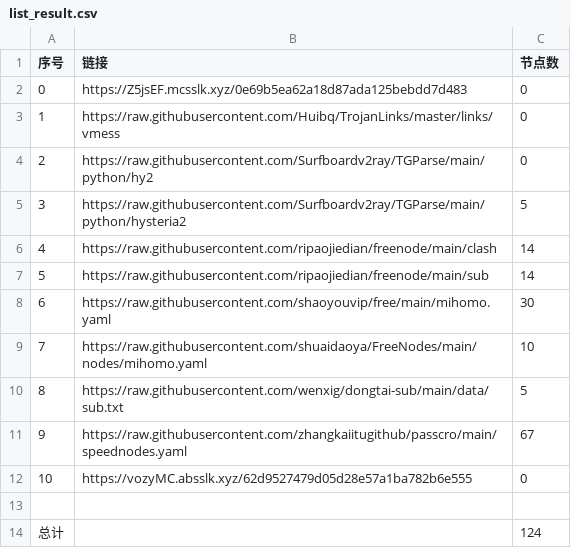
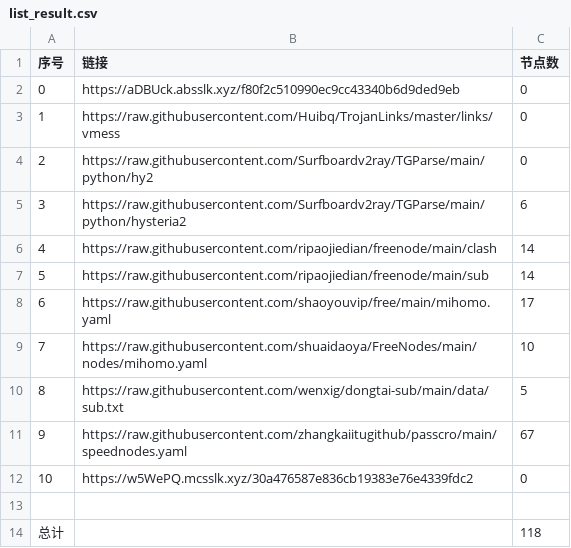
Before and after one commit to denny0810/NoMoreWalls, a CSV file: list_result.csv, drawn as a sheet.

```diff
--- a/list_result.csv
+++ b/list_result.csv
@@ -1,9 +1,9 @@
 序号,链接,节点数
-0,https://Z5jsEF.mcsslk.xyz/0e69b5ea62a18d87ada125bebdd7d483,0
+0,https://aDBUck.absslk.xyz/f80f2c510990ec9cc43340b6d9ded9eb,0
 1,https://raw.githubusercontent.com/Huibq/TrojanLinks/master/links/vmess,0
 2,https://raw.githubusercontent.com/Surfboardv2ray/TGParse/main/python/hy2,0
-3,https://raw.githubusercontent.com/Surfboardv2ray/TGParse/main/python/hysteria2,5
+3,https://raw.githubusercontent.com/Surfboardv2ray/TGParse/main/python/hysteria2,6
 4,https://raw.githubusercontent.com/ripaojiedian/freenode/main/clash,14
 5,https://raw.githubusercontent.com/ripaojiedian/freenode/main/sub,14
-6,https://raw.githubusercontent.com/shaoyouvip/free/main/mihomo.yaml,30
+6,https://raw.githubusercontent.com/shaoyouvip/free/main/mihomo.yaml,17
 7,https://raw.githubusercontent.com/shuaidaoya/FreeNodes/main/nodes/mihomo.yaml,10
@@ -11,4 +11,4 @@
 9,https://raw.githubusercontent.com/zhangkaiitugithub/passcro/main/speednodes.yaml,67
-10,https://vozyMC.absslk.xyz/62d9527479d05d28e57a1ba782b6e555,0
+10,https://w5WePQ.mcsslk.xyz/30a476587e836cb19383e76e4339fdc2,0
 
-总计,,124
+总计,,118
```
Also changed, not shown: 21 other files.
